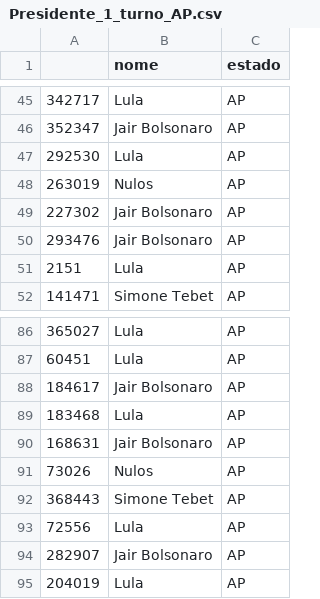
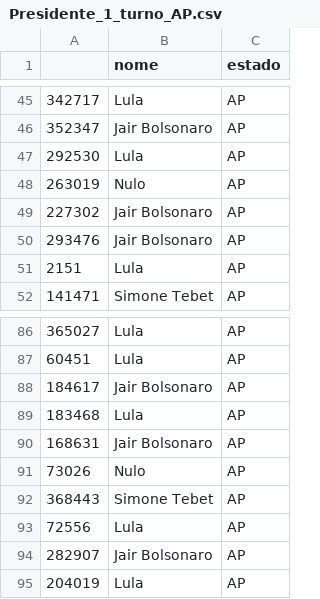
Before and after one commit to alinespereira/Pesquisa-Eleitoral---SME0807-2025S1-, a CSV file: data/sample/Presidente_1_turno_AP.csv, drawn as a sheet; only a part is shown, gaps mark what is left out.

```diff
--- a/data/sample/Presidente_1_turno_AP.csv
+++ b/data/sample/Presidente_1_turno_AP.csv
@@ -47,3 +47,3 @@
 292530,Lula,AP
-263019,Nulos,AP
+263019,Nulo,AP
 227302,Jair Bolsonaro,AP
@@ -90,3 +90,3 @@
 168631,Jair Bolsonaro,AP
-73026,Nulos,AP
+73026,Nulo,AP
 368443,Simone Tebet,AP
```
Also changed, not shown: data/sample/Governador_2_turno_RO.csv, data/sample/Presidente_1_turno_PA.csv, 4 other files.
